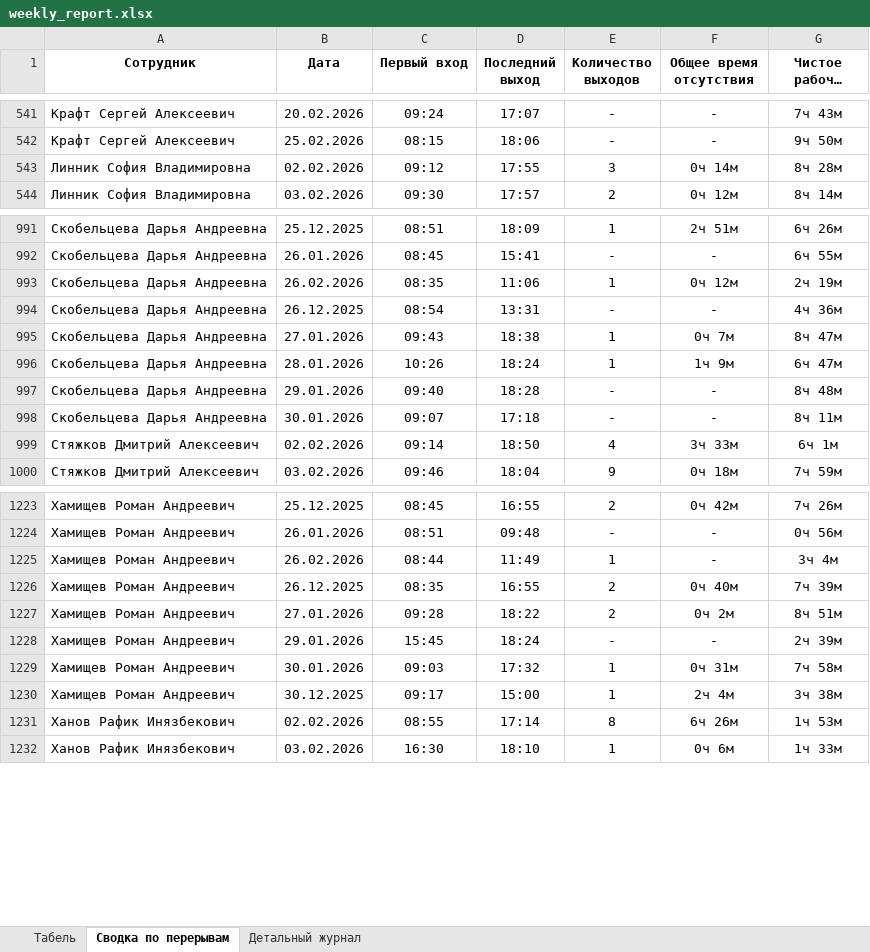
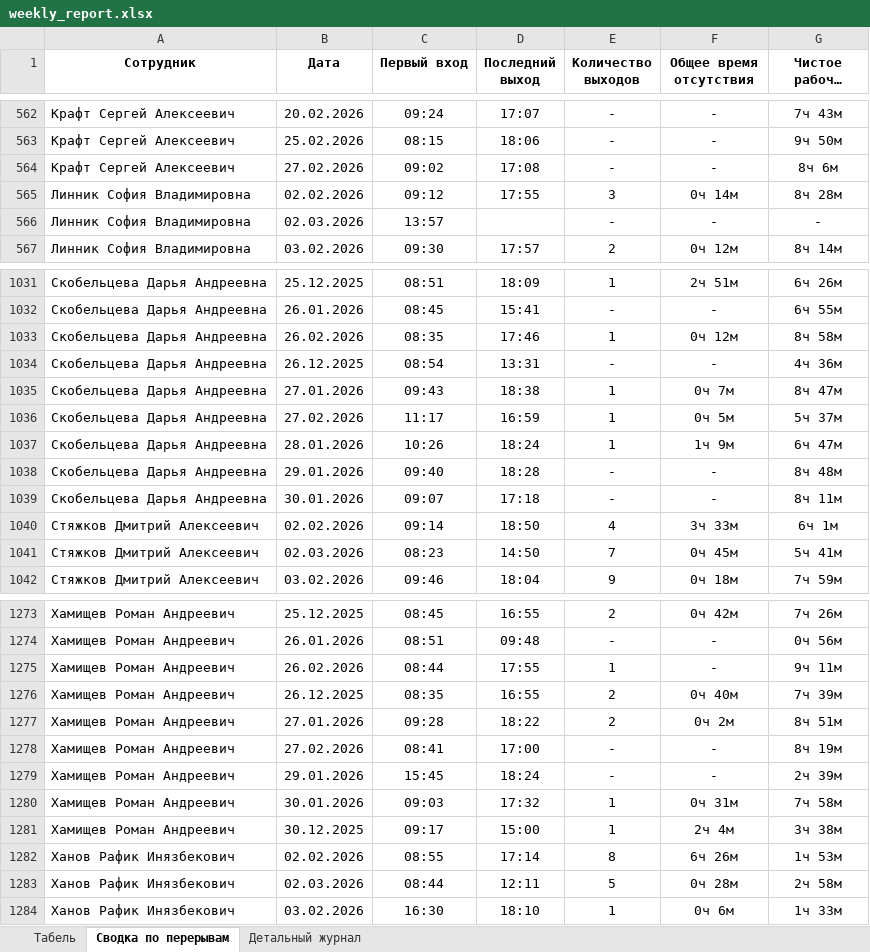
Before and after one commit to genji1451/scud, an Excel workbook: weekly_report.xlsx, sheet Сводка по перерывам, drawn as a sheet; only a part is shown, gaps mark what is left out; long unchanged cells end in …; values as stored, in another font and other column widths than the file's, no borders; addresses are those after the commit; the diff covers the shown part only; the diff names each change by its address in the sheet, - before the commit and + after, or states it on an @@ line.

```diff
--- a/weekly_report.xlsx (sheet Сводка по перерывам)
+++ b/weekly_report.xlsx (sheet Сводка по перерывам)
+row 564: Крафт Сергей Алексеевич | 27.02.2026 | 09:02 | 17:08 | - | - | 8ч 6м
+row 566: Линник София Владимировна | 02.03.2026 | 13:57 |  | - | - | -
-D1033 (Последний выход): 11:06
+D1033 (Последний выход): 17:46
-G1033 (Чистое рабочее время): 2ч 19м
+G1033 (Чистое рабочее время): 8ч 58м
+row 1036: Скобельцева Дарья Андреевна | 27.02.2026 | 11:17 | 16:59 | 1 | 0ч 5м | 5ч 37м
+row 1041: Стяжков Дмитрий Алексеевич | 02.03.2026 | 08:23 | 14:50 | 7 | 0ч 45м | 5ч 41м
-D1275 (Последний выход): 11:49
+D1275 (Последний выход): 17:55
-G1275 (Чистое рабочее время): 3ч 4м
+G1275 (Чистое рабочее время): 9ч 11м
+row 1278: Хамищев Роман Андреевич | 27.02.2026 | 08:41 | 17:00 | - | - | 8ч 19м
+row 1283: Ханов Рафик Инязбекович | 02.03.2026 | 08:44 | 12:11 | 5 | 0ч 28м | 2ч 58м
```
Also changed, not shown: 58 added rows and 58 edited cells elsewhere in this sheet, sheet Детальный журнал, sheet Табель, breaks_report.xlsx, 5 other files.
